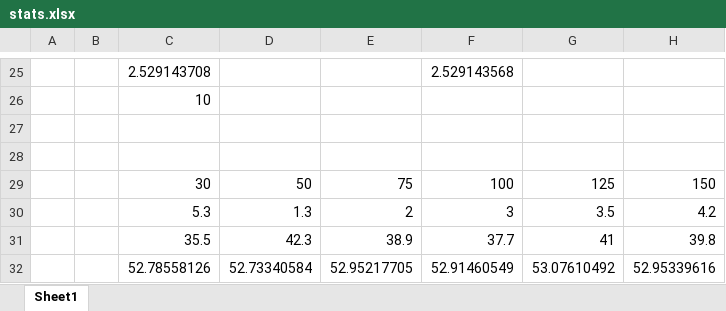
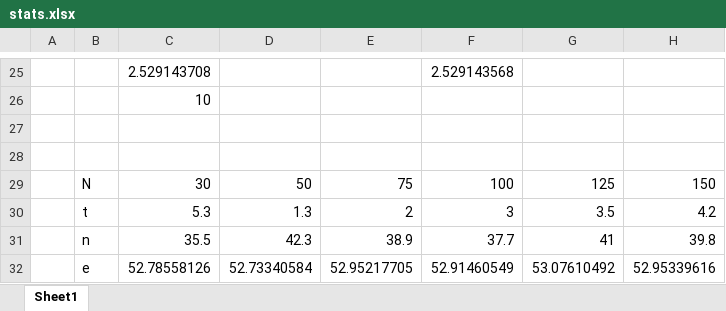
Before and after one commit to alexe14ernyakov/BioinspiredAlgorithms, an Excel workbook: Homework1/stats.xlsx, sheet Sheet1, drawn as a sheet; only a part is shown, gaps mark what is left out; values as stored, in another font and other column widths than the file's, no borders; charts and pictures not drawn; the diff names each change by its address in the sheet, - before the commit and + after, or states it on an @@ line.

```diff
--- a/Homework1/stats.xlsx (sheet Sheet1)
+++ b/Homework1/stats.xlsx (sheet Sheet1)
-B29: (empty)
+B29: N
-B30: (empty)
+B30: t
-B31: (empty)
+B31: n
-B32: (empty)
+B32: e
```
Also changed, not shown: charts or pictures, 1 other file.
